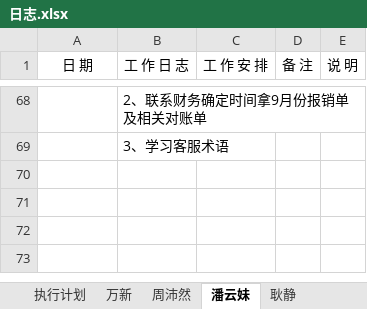
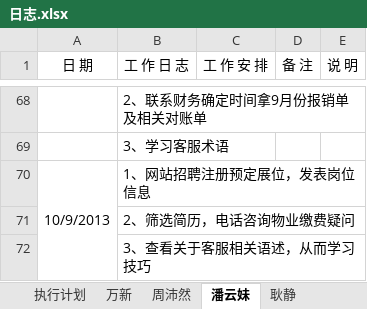
Before and after one commit to GPJxiaoshou/xiaoshou, an Excel workbook: 日志.xlsx, sheet 潘云妹, drawn as a sheet; only a part is shown, gaps mark what is left out; values as stored, in another font and other column widths than the file's, no borders; the diff names each change by its address in the sheet, - before the commit and + after, or states it on an @@ line.

```diff
--- a/日志.xlsx (sheet 潘云妹)
+++ b/日志.xlsx (sheet 潘云妹)
+row 70: 10/9/2013 | 1、网站招聘注册预定展位，发表岗位信息
+row 71:  | 2、筛选简历，电话咨询物业缴费疑问
+row 72:  | 3、查看关于客服相关语述，从而学习技巧
```
Also changed, not shown: 1 other file.
